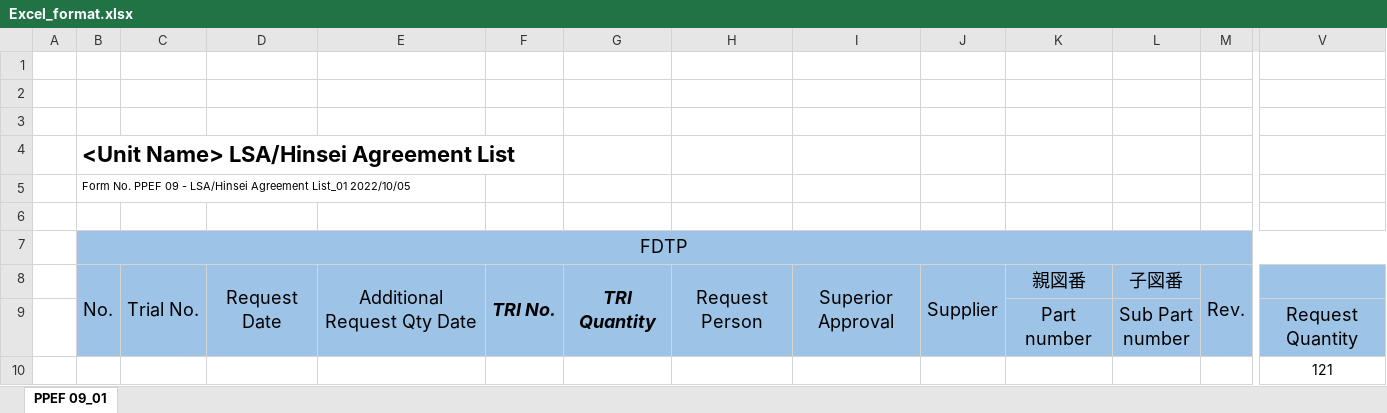
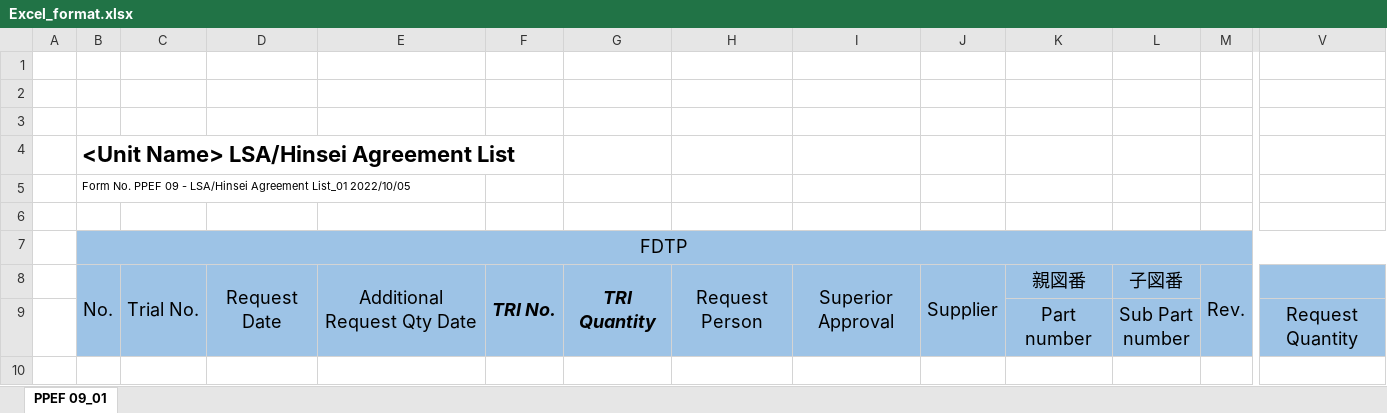
Before and after one commit to rm0413/hlal_server, an Excel workbook: storage/formatStorage/Excel_format.xlsx, sheet PPEF 09_01, drawn as a sheet; only a part is shown, gaps mark what is left out; values as stored, in another font and other column widths than the file's, no borders; rows hold the shown columns only; the diff names each change by its address in the sheet, - before the commit and + after, or states it on an @@ line.

```diff
--- a/storage/formatStorage/Excel_format.xlsx (sheet PPEF 09_01)
+++ b/storage/formatStorage/Excel_format.xlsx (sheet PPEF 09_01)
-row 10:  |  |  |  |  |  |  |  |  |  |  |  |  | 121
```
Also changed, not shown: 6 other files.
